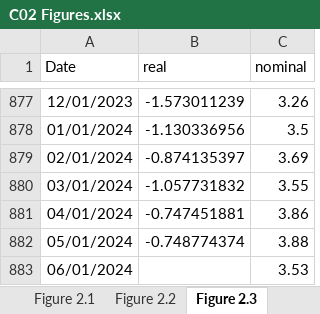
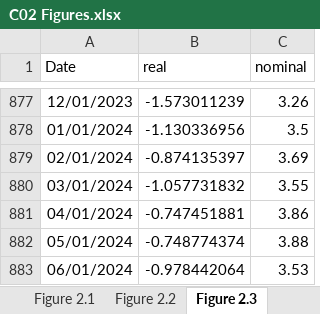
Before and after one commit to trevortombe/RealTimeGraphs, an Excel workbook: Data/C02 Figures.xlsx, sheet Figure 2.3, drawn as a sheet; only a part is shown, gaps mark what is left out; values as stored, in another font and other column widths than the file's, no borders; charts and pictures not drawn; the diff names each change by its address in the sheet, - before the commit and + after, or states it on an @@ line.

```diff
--- a/Data/C02 Figures.xlsx (sheet Figure 2.3)
+++ b/Data/C02 Figures.xlsx (sheet Figure 2.3)
-B883 (real): (empty)
+B883 (real): -0.978442064
```
Also changed, not shown: sheet Figure 2.2, charts or pictures, Data/C07 Figures.xlsx, 4 other files.
